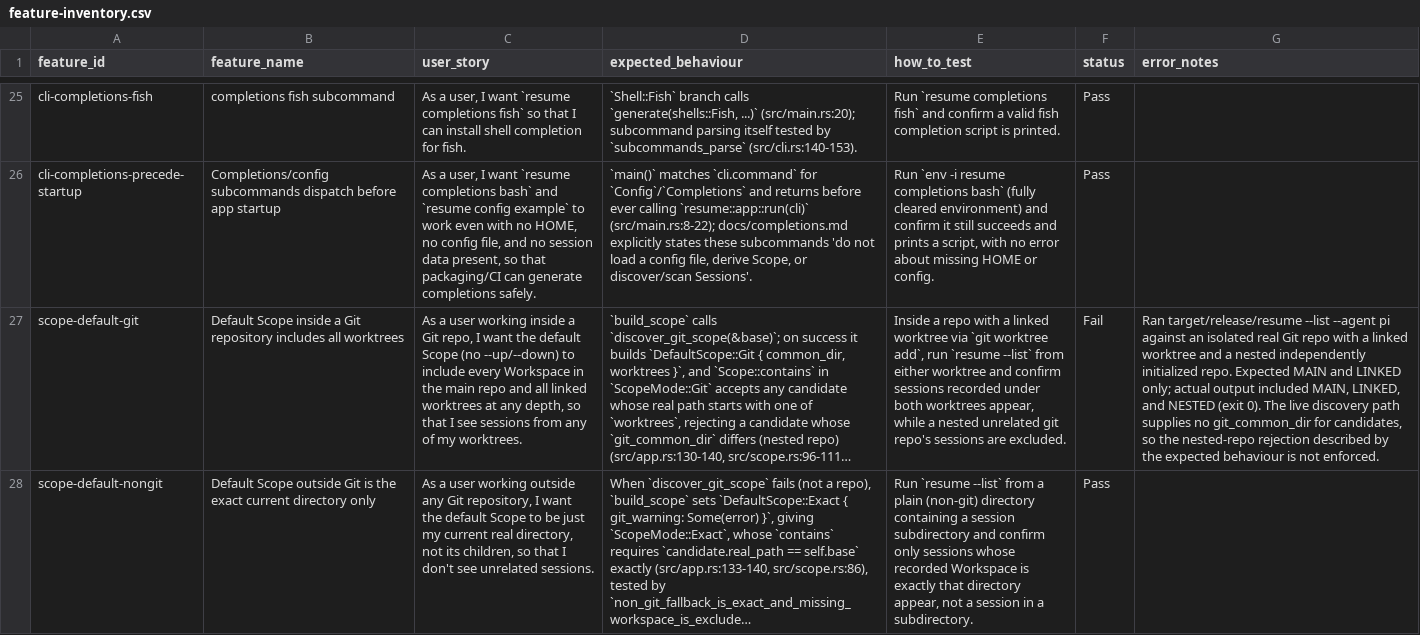
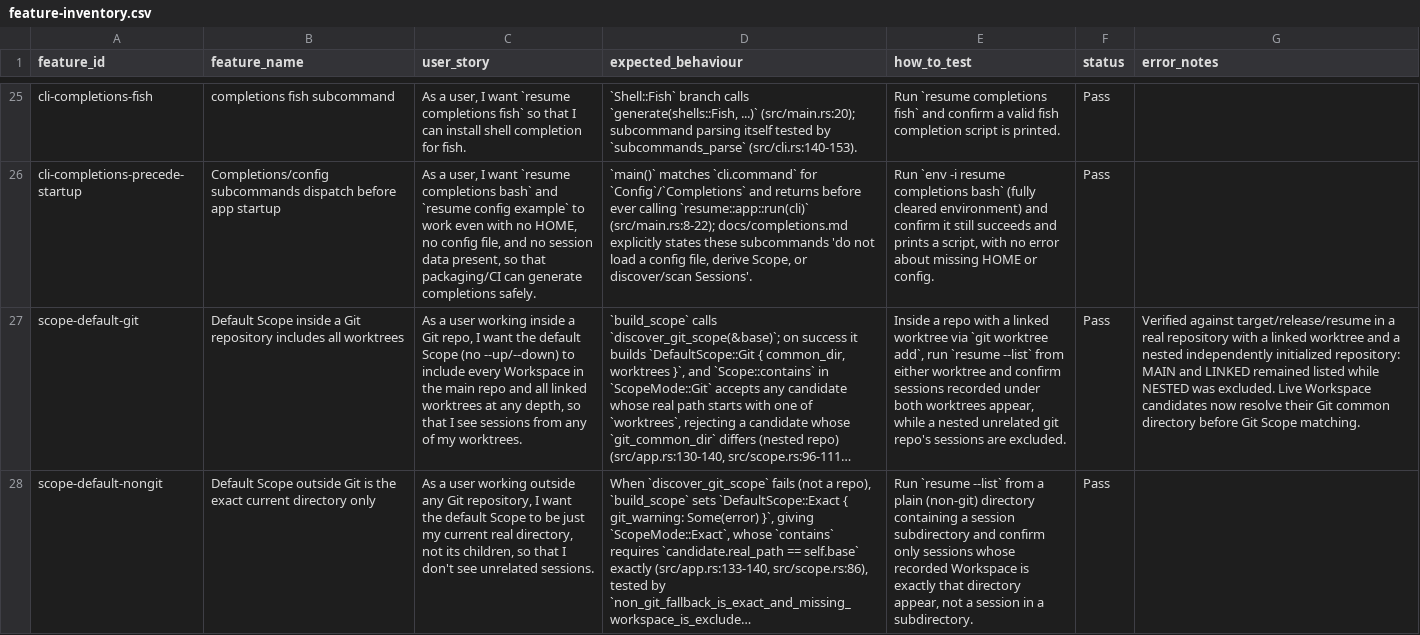
Before and after one commit to luw2007/resume, a CSV file: docs/qa/feature-inventory.csv, drawn as a sheet; only a part is shown, gaps mark what is left out; long unchanged cells end in …; the diff covers the shown part only; the diff names each change by its address in the sheet, - before the commit and + after, or states it on an @@ line.

Commit message:
fix: enforce scope diagnostics and unavailable sessions

```diff
--- a/docs/qa/feature-inventory.csv
+++ b/docs/qa/feature-inventory.csv
-F27 (status): Fail
+F27 (status): Pass
-G27 (error_notes): Ran target/release/resume --list --agent pi against an isolated real Git repo with a linked worktree and a nested independently initialized repo. Expected MAIN and LINKED only; actual output included MAIN, LINKED, and NESTED (exit 0). The live discovery path supplies no git_common_dir for candidates, so the nested-repo rejection described by the expected behaviour is not enforced.
+G27 (error_notes): Verified against target/release/resume in a real repository with a linked worktree and a nested independently initialized repository: MAIN and LINKED remained listed while NESTED was excluded. Live Workspace candidates now resolve their Git common directory before Git Scope matching.
```
Also changed, not shown: 4 edited cells elsewhere in this file, 4 other files.
